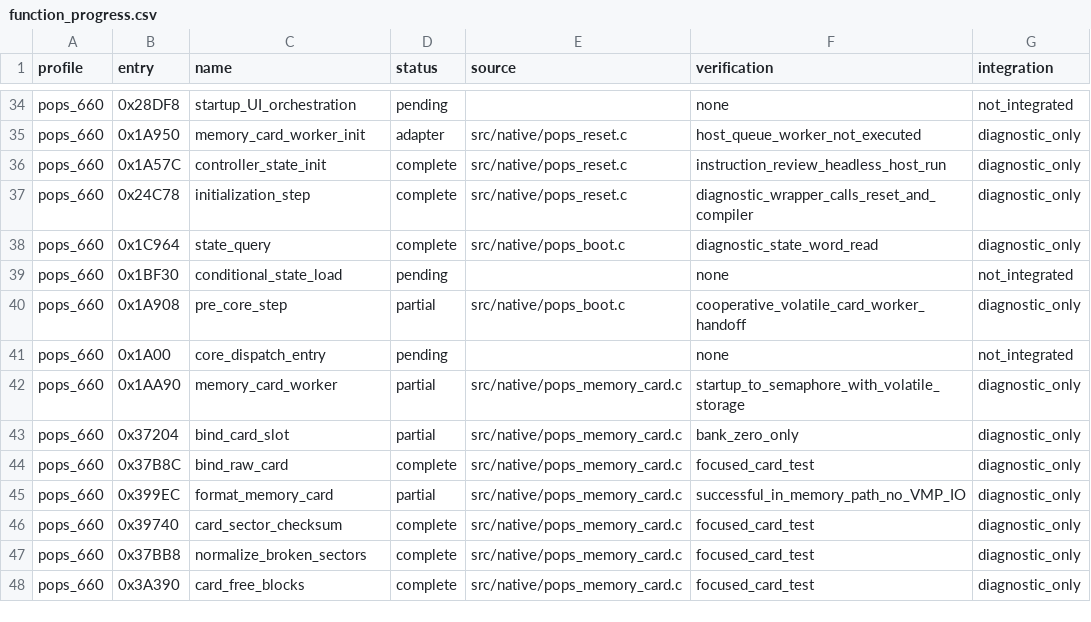
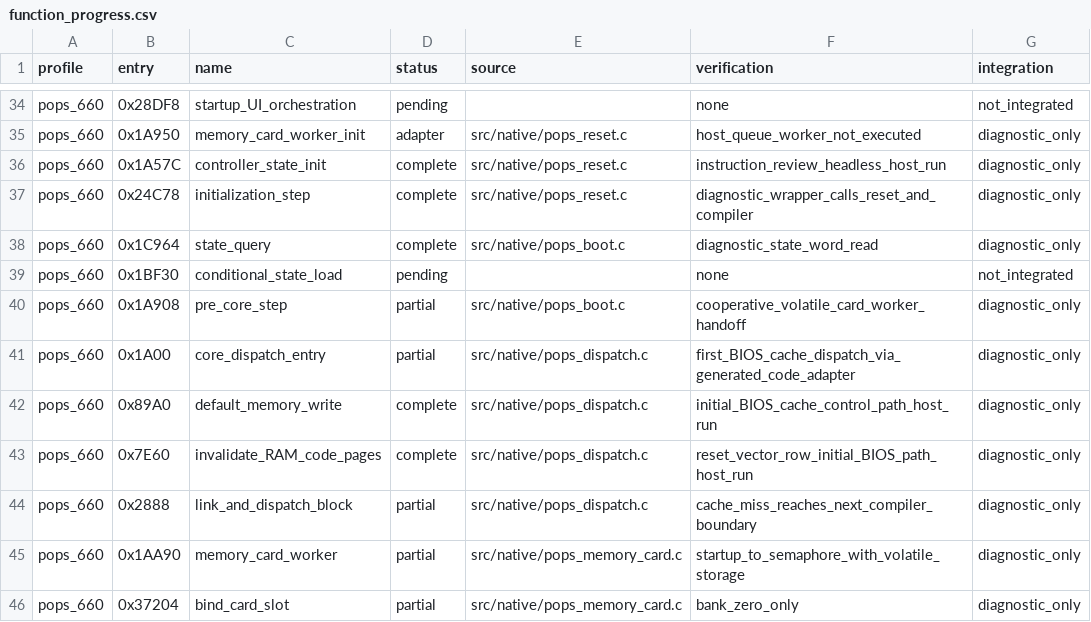
Before and after one commit to frangarcj/RePOPS, a CSV file: data/function_progress.csv, drawn as a sheet; only a part is shown, gaps mark what is left out; the shorter side is filled out with more unchanged rows.

Commit message:
feat(native): execute C-generated BIOS blocks through a provisional bridge

```diff
--- a/data/function_progress.csv
+++ b/data/function_progress.csv
@@ -40,3 +40,6 @@ pops_660,0x1BF30,conditional_state_load,pending,,none,not_integrated
 pops_660,0x1A908,pre_core_step,partial,src/native/pops_boot.c,cooperative_volatile_card_worker_handoff,diagnostic_only
-pops_660,0x1A00,core_dispatch_entry,pending,,none,not_integrated
+pops_660,0x1A00,core_dispatch_entry,partial,src/native/pops_dispatch.c,first_BIOS_cache_dispatch_via_generated_code_adapter,diagnostic_only
+pops_660,0x89A0,default_memory_write,complete,src/native/pops_dispatch.c,initial_BIOS_cache_control_path_host_run,diagnostic_only
+pops_660,0x7E60,invalidate_RAM_code_pages,complete,src/native/pops_dispatch.c,reset_vector_row_initial_BIOS_path_host_run,diagnostic_only
+pops_660,0x2888,link_and_dispatch_block,partial,src/native/pops_dispatch.c,cache_miss_reaches_next_compiler_boundary,diagnostic_only
 pops_660,0x1AA90,memory_card_worker,partial,src/native/pops_memory_card.c,startup_to_semaphore_with_volatile_storage,diagnostic_only
```
Also changed, not shown: 9 other files.
